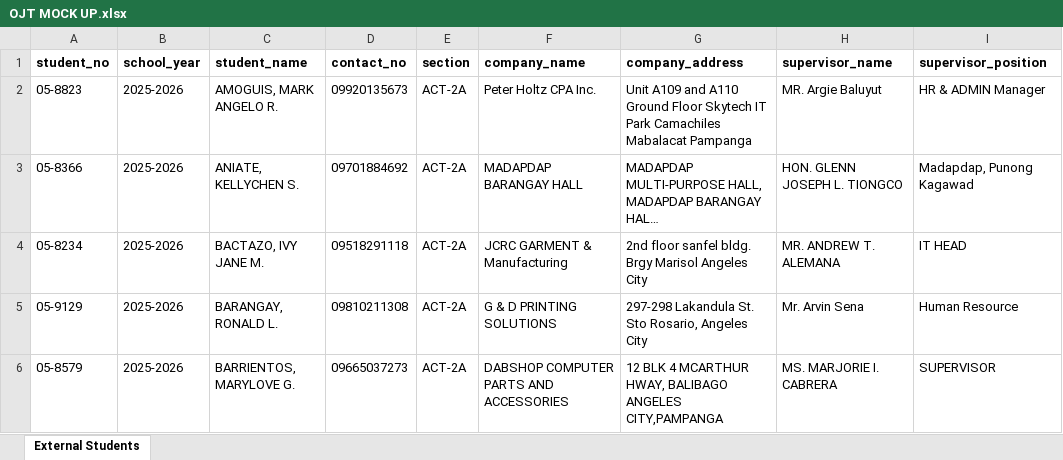
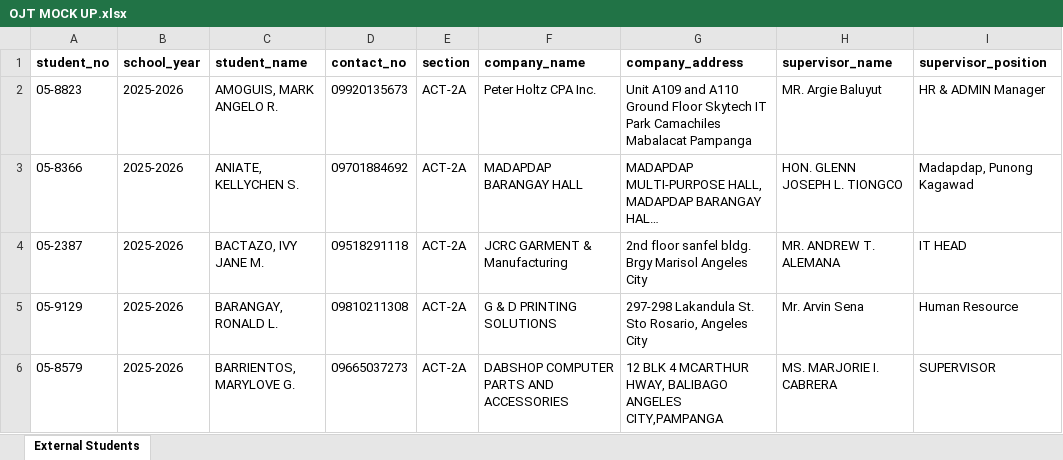
Before and after one commit to FelixLuisMateo/BioTern, an Excel workbook: BioTern/assets/OJT MOCK UP.xlsx, sheet External Students, drawn as a sheet; only a part is shown; long unchanged cells end in …; values as stored, in another font and other column widths than the file's, no borders; the diff names each change by its address in the sheet, - before the commit and + after, or states it on an @@ line.

```diff
--- a/BioTern/assets/OJT MOCK UP.xlsx (sheet External Students)
+++ b/BioTern/assets/OJT MOCK UP.xlsx (sheet External Students)
-A4 (student_no): 05-8234
+A4 (student_no): 05-2387
```
Also changed, not shown: 4 other files.
